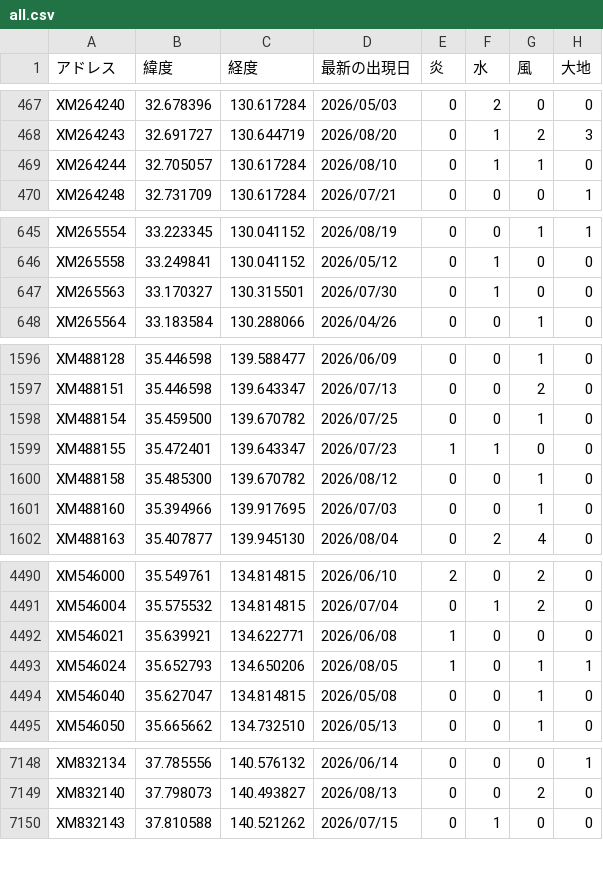
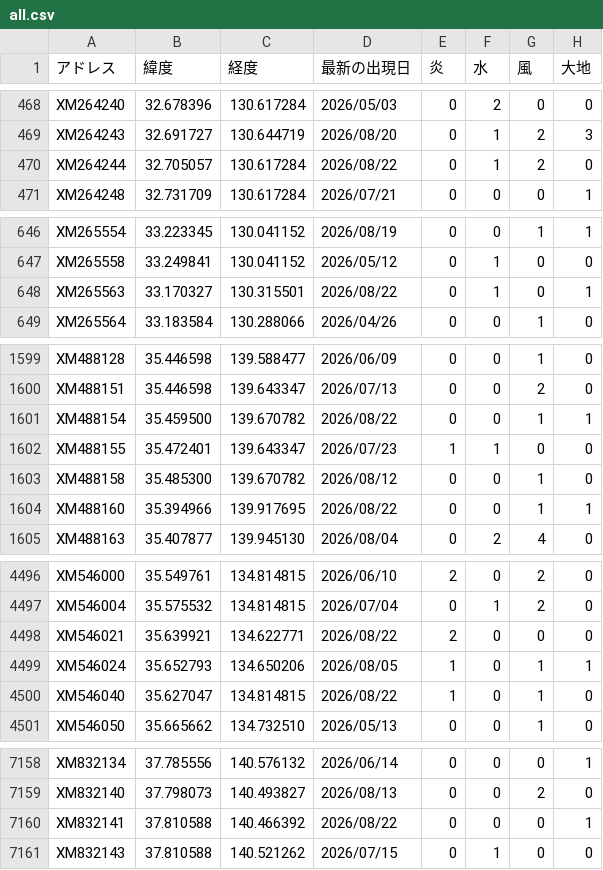
Before and after one commit to griever-0120/maboroshi, a CSV file: spirits-data/all.csv, drawn as a sheet; only a part is shown, gaps mark what is left out; the diff covers the shown part only.

```diff
--- a/spirits-data/all.csv
+++ b/spirits-data/all.csv
@@ -468,3 +469,3 @@ XM264240,32.678396,130.617284,2026/05/03,0,2,0,0
 XM264243,32.691727,130.644719,2026/08/20,0,1,2,3
-XM264244,32.705057,130.617284,2026/08/10,0,1,1,0
+XM264244,32.705057,130.617284,2026/08/22,0,1,2,0
 XM264248,32.731709,130.617284,2026/07/21,0,0,0,1
@@ -646,3 +647,3 @@ XM265554,33.223345,130.041152,2026/08/19,0,0,1,1
 XM265558,33.249841,130.041152,2026/05/12,0,1,0,0
-XM265563,33.170327,130.315501,2026/07/30,0,1,0,0
+XM265563,33.170327,130.315501,2026/08/22,0,1,0,1
 XM265564,33.183584,130.288066,2026/04/26,0,0,1,0
@@ -1597,6 +1600,6 @@ XM488128,35.446598,139.588477,2026/06/09,0,0,1,0
 XM488151,35.446598,139.643347,2026/07/13,0,0,2,0
-XM488154,35.459500,139.670782,2026/07/25,0,0,1,0
+XM488154,35.459500,139.670782,2026/08/22,0,0,1,1
 XM488155,35.472401,139.643347,2026/07/23,1,1,0,0
 XM488158,35.485300,139.670782,2026/08/12,0,0,1,0
-XM488160,35.394966,139.917695,2026/07/03,0,0,1,0
+XM488160,35.394966,139.917695,2026/08/22,0,0,1,1
 XM488163,35.407877,139.945130,2026/08/04,0,2,4,0
@@ -4491,5 +4497,5 @@ XM546000,35.549761,134.814815,2026/06/10,2,0,2,0
 XM546004,35.575532,134.814815,2026/07/04,0,1,2,0
-XM546021,35.639921,134.622771,2026/06/08,1,0,0,0
+XM546021,35.639921,134.622771,2026/08/22,2,0,0,0
 XM546024,35.652793,134.650206,2026/08/05,1,0,1,1
-XM546040,35.627047,134.814815,2026/05/08,0,0,1,0
+XM546040,35.627047,134.814815,2026/08/22,1,0,1,0
 XM546050,35.665662,134.732510,2026/05/13,0,0,1,0
@@ -7149,2 +7159,3 @@ XM832134,37.785556,140.576132,2026/06/14,0,0,0,1
 XM832140,37.798073,140.493827,2026/08/13,0,0,2,0
+XM832141,37.810588,140.466392,2026/08/22,0,0,0,1
 XM832143,37.810588,140.521262,2026/07/15,0,1,0,0
```
Also changed, not shown: 10 added rows and 68 edited cells elsewhere in this file, spirits-data/202608/20260822.csv.
